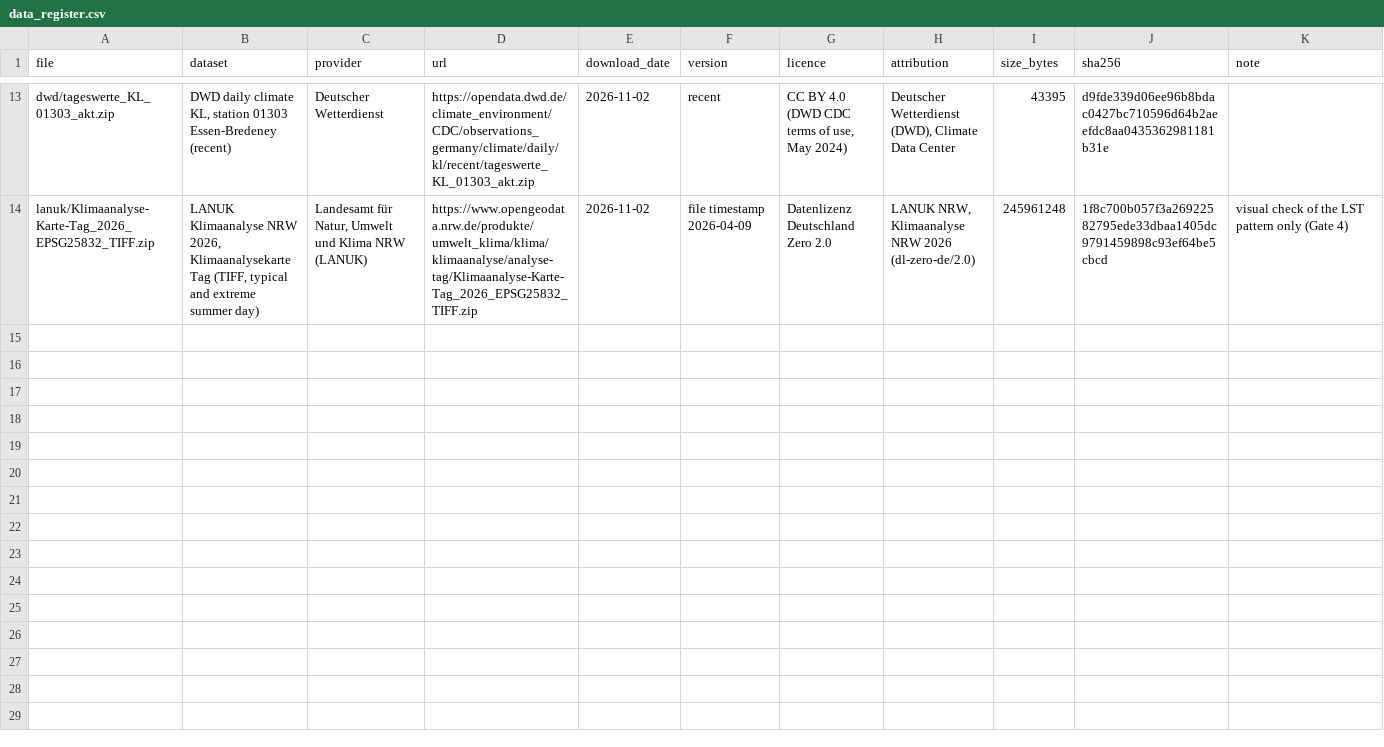
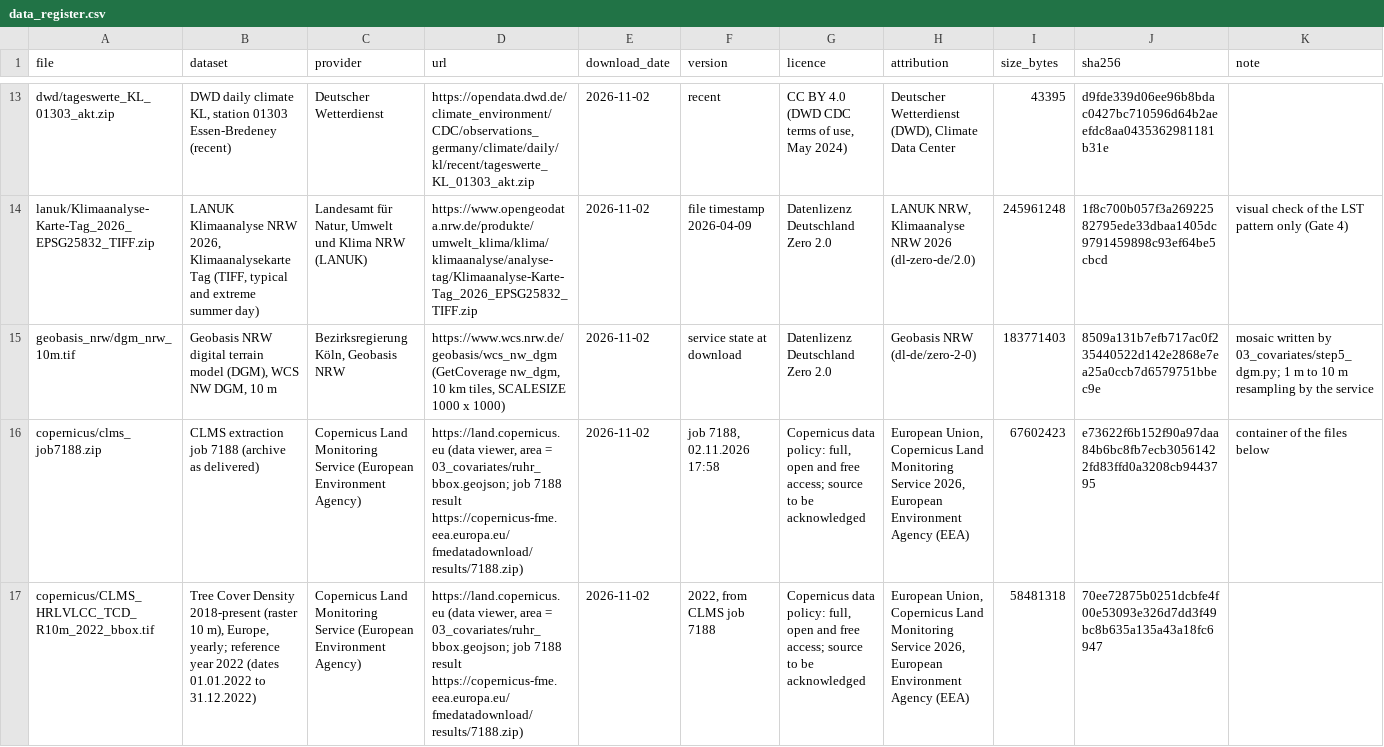
Before and after one commit to mariabdj/heat-inequality-ruhr, a CSV file: 01_data/data_register.csv, drawn as a sheet; only a part is shown, gaps mark what is left out; the diff covers the shown part only; the diff names each change by its address in the sheet, - before the commit and + after, or states it on an @@ line.

Commit message:
Step 5: covariate layers

```diff
--- a/01_data/data_register.csv
+++ b/01_data/data_register.csv
+row 15: geobasis_nrw/dgm_nrw_10m.tif | Geobasis NRW digital terrain model (DGM), WCS NW DGM, 10 m | Bezirksregierung Köln, Geobasis NRW | https://www.wcs.nrw.de/geobasis/wcs_nw_dgm (GetCoverage nw_dgm, 10 km tiles, SCALESIZE 1000 x 1000) | 2026-11-02 | service state at download | Datenlizenz Deutschland Zero 2.0 | Geobasis NRW (dl-de/zero-2-0) | 183771403 | 8509a131b7efb717ac0f235440522d142e2868e7ea25a0ccb7d6579751bbec9e | mosaic written by 03_covariates/step5_dgm.py; 1 m to 10 m resampling by the service
+row 16: copernicus/clms_job7188.zip | CLMS extraction job 7188 (archive as delivered) | Copernicus Land Monitoring Service (European Environment Agency) | https://land.copernicus.eu (data viewer, area = 03_covariates/ruhr_bbox.geojson; job 7188 result https://copernicus-fme.eea.europa.eu/fmedatadownload/results/7188.zip) | 2026-11-02 | job 7188, 02.11.2026 17:58 | Copernicus data policy: full, open and free access; source to be acknowledged | European Union, Copernicus Land Monitoring Service 2026, European Environment Agency (EEA) | 67602423 | e73622f6b152f90a97daa84b6bc8fb7ecb30561422fd83ffd0a3208cb9443795 | container of the files below
+row 17: copernicus/CLMS_HRLVLCC_TCD_R10m_2022_bbox.tif | Tree Cover Density 2018-present (raster 10 m), Europe, yearly; reference year 2022 (dates 01.01.2022 to 31.12.2022) | Copernicus Land Monitoring Service (European Environment Agency) | https://land.copernicus.eu (data viewer, area = 03_covariates/ruhr_bbox.geojson; job 7188 result https://copernicus-fme.eea.europa.eu/fmedatadownload/results/7188.zip) | 2026-11-02 | 2022, from CLMS job 7188 | Copernicus data policy: full, open and free access; source to be acknowledged | European Union, Copernicus Land Monitoring Service 2026, European Environment Agency (EEA) | 58481318 | 70ee72875b0251dcbfe4f00e53093e326d7dd3f49bc8b635a135a43a18fc6947
```
Also changed, not shown: 2 added rows elsewhere in this file, 5 other files.
